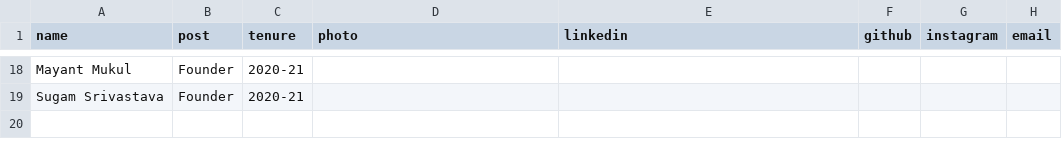
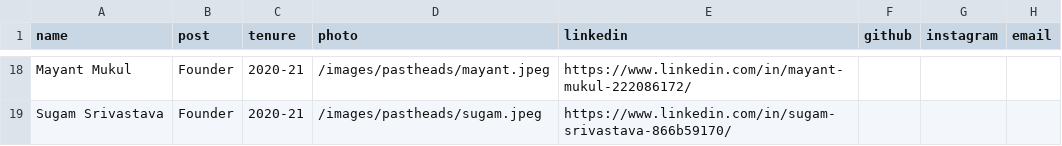
Before and after one commit to 4nTor/iitk-gamedev-club-website, a CSV file: public/data/past-coordinators.csv, drawn as a sheet; only a part is shown, gaps mark what is left out; the diff covers the shown part only; the diff names each change by its address in the sheet, - before the commit and + after, or states it on an @@ line.

```diff
--- a/public/data/past-coordinators.csv
+++ b/public/data/past-coordinators.csv
-D18 (photo): (empty)
+D18 (photo): /images/pastheads/mayant.jpeg
-E18 (linkedin): (empty)
+E18 (linkedin): https://www.linkedin.com/in/mayant-mukul-222086172/
-D19 (photo): (empty)
+D19 (photo): /images/pastheads/sugam.jpeg
-E19 (linkedin): (empty)
+E19 (linkedin): https://www.linkedin.com/in/sugam-srivastava-866b59170/
```
Also changed, not shown: 31 edited cells elsewhere in this file, public/data/games.csv, public/data/secretaries.csv, 30 other files.
